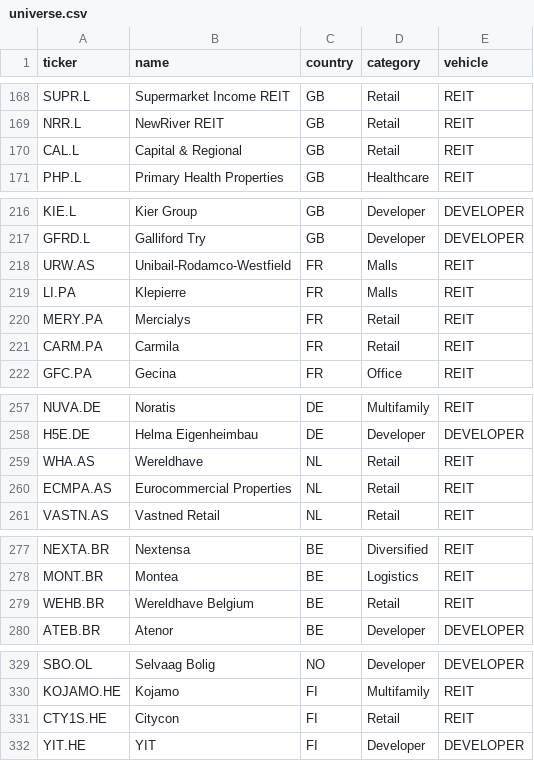
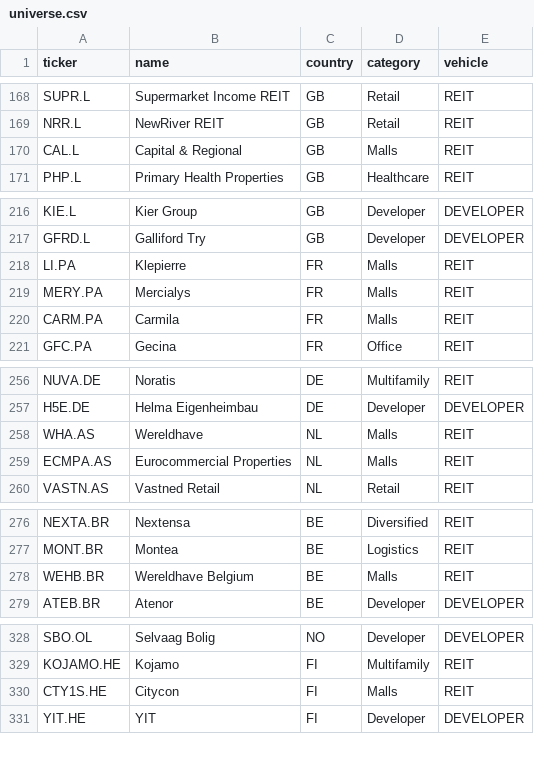
Before and after one commit to fortia-partners/Global-RE-Screening, a CSV file: universe.csv, drawn as a sheet; only a part is shown, gaps mark what is left out; the diff covers the shown part only.

Commit message:
Fix Malls classification, verdict ceiling on every path, add exclusion reasons

```diff
--- a/universe.csv
+++ b/universe.csv
@@ -169,3 +169,3 @@ SUPR.L,Supermarket Income REIT,GB,Retail,REIT
 NRR.L,NewRiver REIT,GB,Retail,REIT
-CAL.L,Capital & Regional,GB,Retail,REIT
+CAL.L,Capital & Regional,GB,Malls,REIT
 PHP.L,Primary Health Properties,GB,Healthcare,REIT
@@ -217,6 +217,5 @@ KIE.L,Kier Group,GB,Developer,DEVELOPER
 GFRD.L,Galliford Try,GB,Developer,DEVELOPER
-URW.AS,Unibail-Rodamco-Westfield,FR,Malls,REIT
 LI.PA,Klepierre,FR,Malls,REIT
-MERY.PA,Mercialys,FR,Retail,REIT
-CARM.PA,Carmila,FR,Retail,REIT
+MERY.PA,Mercialys,FR,Malls,REIT
+CARM.PA,Carmila,FR,Malls,REIT
 GFC.PA,Gecina,FR,Office,REIT
@@ -258,4 +257,4 @@ NUVA.DE,Noratis,DE,Multifamily,REIT
 H5E.DE,Helma Eigenheimbau,DE,Developer,DEVELOPER
-WHA.AS,Wereldhave,NL,Retail,REIT
-ECMPA.AS,Eurocommercial Properties,NL,Retail,REIT
+WHA.AS,Wereldhave,NL,Malls,REIT
+ECMPA.AS,Eurocommercial Properties,NL,Malls,REIT
 VASTN.AS,Vastned Retail,NL,Retail,REIT
@@ -278,3 +277,3 @@ NEXTA.BR,Nextensa,BE,Diversified,REIT
 MONT.BR,Montea,BE,Logistics,REIT
-WEHB.BR,Wereldhave Belgium,BE,Retail,REIT
+WEHB.BR,Wereldhave Belgium,BE,Malls,REIT
 ATEB.BR,Atenor,BE,Developer,DEVELOPER
@@ -330,3 +329,3 @@ SBO.OL,Selvaag Bolig,NO,Developer,DEVELOPER
 KOJAMO.HE,Kojamo,FI,Multifamily,REIT
-CTY1S.HE,Citycon,FI,Retail,REIT
+CTY1S.HE,Citycon,FI,Malls,REIT
 YIT.HE,YIT,FI,Developer,DEVELOPER
```
Also changed, not shown: 1 edited cell elsewhere in this file, 2 other files.
